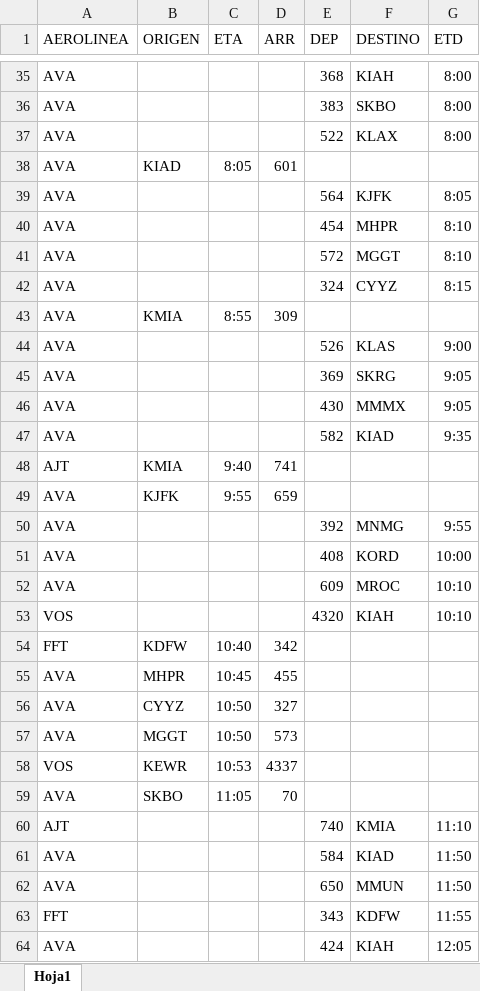
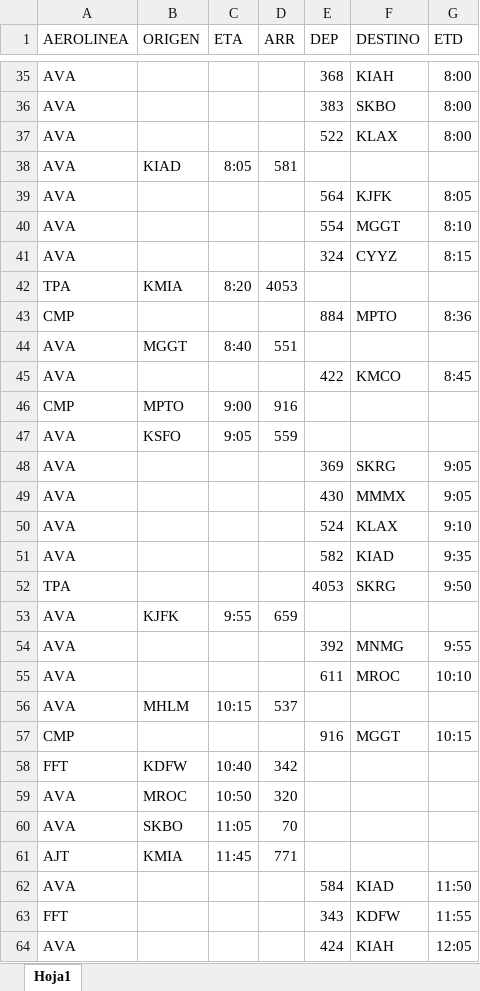
Before and after one commit to sacomais/PDA_MSLP, an Excel workbook: public/operaciones.xlsx, sheet Hoja1, drawn as a sheet; only a part is shown, gaps mark what is left out; values as stored, in another font and other column widths than the file's, no borders; removed rows and columns are numbered as before the commit, all else as after; the diff covers the shown part only; the diff names each change by its address in the sheet, - before the commit and + after, or states it on an @@ line.

```diff
--- a/public/operaciones.xlsx (sheet Hoja1)
+++ b/public/operaciones.xlsx (sheet Hoja1)
-D38 (ARR): 601
+D38 (ARR): 581
-row 40: AVA |  |  |  | 454 | MHPR | 8:10
-E40 (DEP): 572
+E40 (DEP): 554
+row 42: TPA | KMIA | 8:20 | 4053
+row 43: CMP |  |  |  | 884 | MPTO | 8:36
-B44 (ORIGEN): KMIA
+B44 (ORIGEN): MGGT
-C44 (ETA): 8:55
+C44 (ETA): 8:40
-D44 (ARR): 309
+D44 (ARR): 551
-row 44: AVA |  |  |  | 526 | KLAS | 9:00
+row 45: AVA |  |  |  | 422 | KMCO | 8:45
+row 46: CMP | MPTO | 9:00 | 916
+row 47: AVA | KSFO | 9:05 | 559
+row 50: AVA |  |  |  | 524 | KLAX | 9:10
-row 48: AJT | KMIA | 9:40 | 741
+row 52: TPA |  |  |  | 4053 | SKRG | 9:50
-row 51: AVA |  |  |  | 408 | KORD | 10:00
-E55 (DEP): 609
+E55 (DEP): 611
-row 53: VOS |  |  |  | 4320 | KIAH | 10:10
+row 56: AVA | MHLM | 10:15 | 537
+row 57: CMP |  |  |  | 916 | MGGT | 10:15
-row 55: AVA | MHPR | 10:45 | 455
-B59 (ORIGEN): CYYZ
+B59 (ORIGEN): MROC
-D59 (ARR): 327
+D59 (ARR): 320
-row 57: AVA | MGGT | 10:50 | 573
-row 58: VOS | KEWR | 10:53 | 4337
-row 60: AJT |  |  |  | 740 | KMIA | 11:10
+row 61: AJT | KMIA | 11:45 | 771
-row 62: AVA |  |  |  | 650 | MMUN | 11:50
```
Also changed, not shown: 26 added rows, 26 removed rows and 16 edited cells elsewhere in this sheet.
